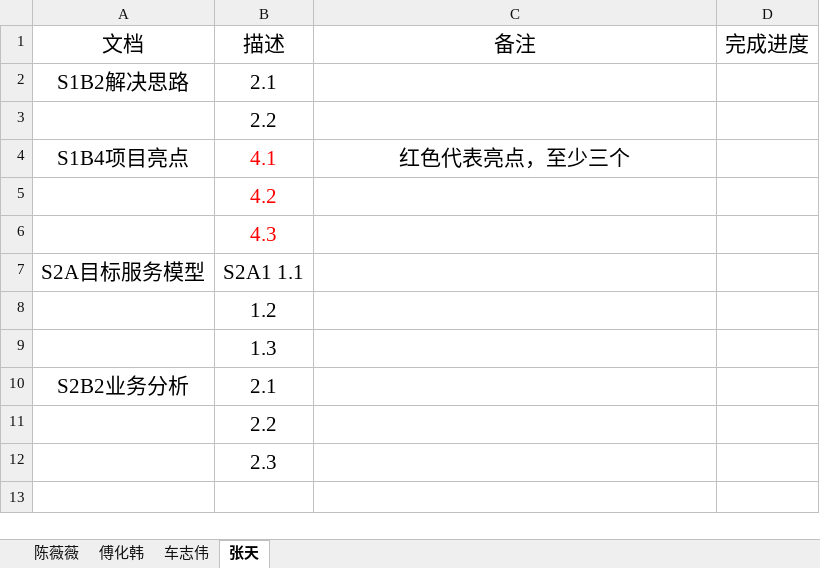
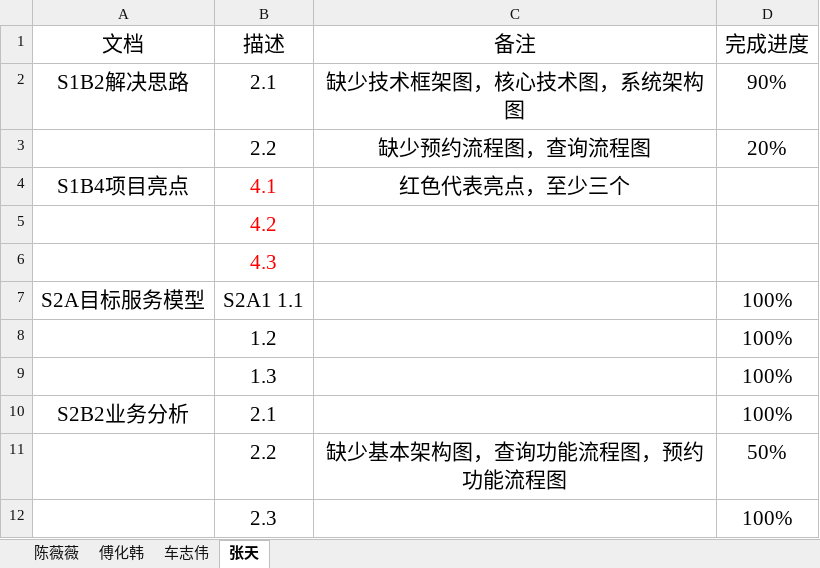
Before and after one commit to 13186137845/equipment-resource-reservation-system, an Excel workbook: 01-memo/进度管理/文档进度.xlsx, sheet 张天, drawn as a sheet; values as stored, in another font and other column widths than the file's, no borders; removed rows and columns are numbered as before the commit, all else as after; the diff names each change by its address in the sheet, - before the commit and + after, or states it on an @@ line.

```diff
--- a/01-memo/进度管理/文档进度.xlsx (sheet 张天)
+++ b/01-memo/进度管理/文档进度.xlsx (sheet 张天)
-C2 (备注): (empty)
+C2 (备注): 缺少技术框架图，核心技术图，系统架构图
-D2 (完成进度): (empty)
+D2 (完成进度): 90%
-row 3:  | 2.2
+row 3:  | 2.2 | 缺少预约流程图，查询流程图 | 20%
-D7:D10 (完成进度): (empty)
+D7:D10 (完成进度): 100%
-row 11:  | 2.2
-row 12:  | 2.3
+row 11:  | 2.2 | 缺少基本架构图，查询功能流程图，预约功能流程图 | 50%
+row 12:  | 2.3 |  | 100%
```
Also changed, not shown: 2 other files.
